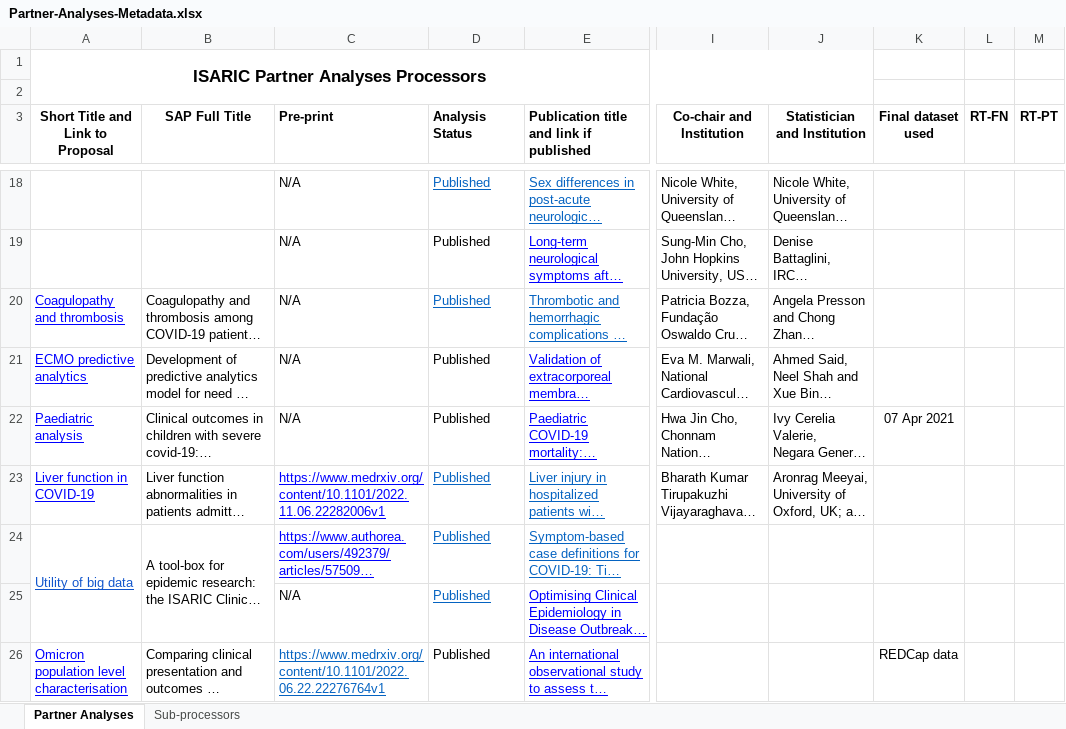
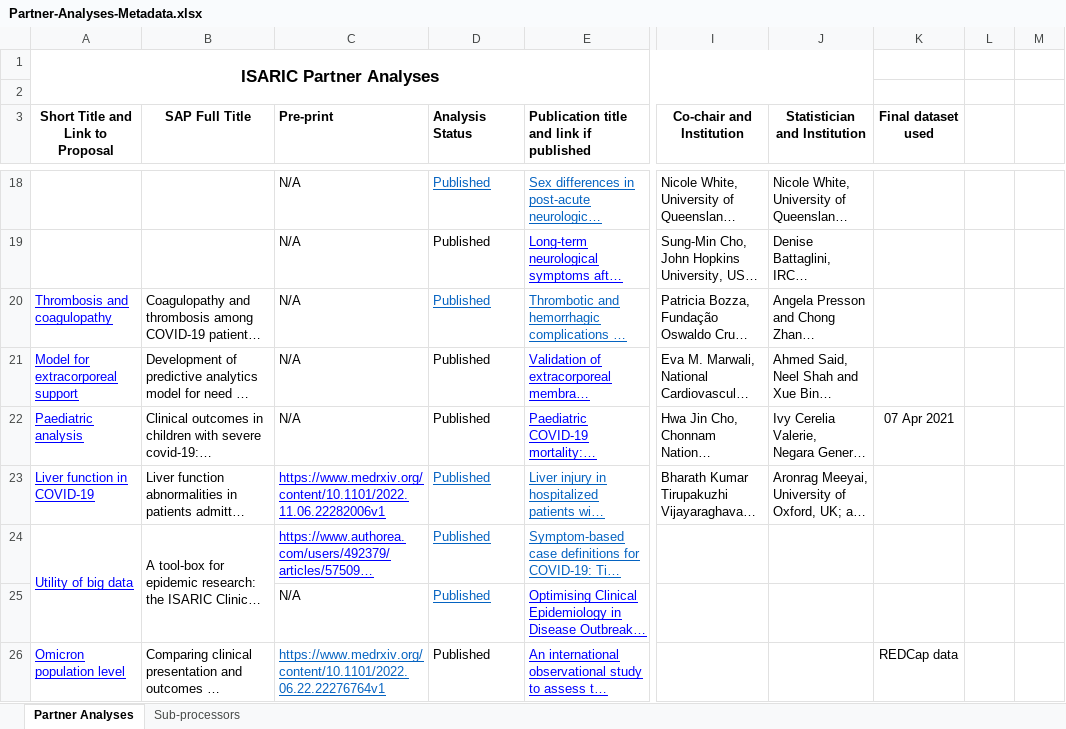
Before and after one commit to ISARICResearch/CCP, an Excel workbook: Analyses/Partner-Analyses-Metadata.xlsx, sheet Partner Analyses, drawn as a sheet; only a part is shown, gaps mark what is left out; long unchanged cells end in …; values as stored, in another font and other column widths than the file's, no borders; the diff covers the shown part only; the diff names each change by its address in the sheet, - before the commit and + after, or states it on an @@ line.

Commit message:
Update Partner-Analyses-Metadata.xlsx

```diff
--- a/Analyses/Partner-Analyses-Metadata.xlsx (sheet Partner Analyses)
+++ b/Analyses/Partner-Analyses-Metadata.xlsx (sheet Partner Analyses)
-A1 (Short Title and Link to Proposal): ISARIC Partner Analyses Processors
+A1 (Short Title and Link to Proposal): ISARIC Partner Analyses
-L3: RT-FN
+L3: (empty)
-M3: RT-PT
+M3: (empty)
-A20 (Short Title and Link to Proposal): Coagulopathy and thrombosis
+A20 (Short Title and Link to Proposal): Thrombosis and coagulopathy
-A21 (Short Title and Link to Proposal): ECMO predictive analytics
+A21 (Short Title and Link to Proposal): Model for extracorporeal support
-A24 text colour: #1155CC
+A24 text colour: #0000FF
-A26 (Short Title and Link to Proposal): Omicron population level characterisation
+A26 (Short Title and Link to Proposal): Omicron population level
```
Also changed, not shown: 2 added rows, 12 edited cells and cell formats elsewhere in this sheet.
